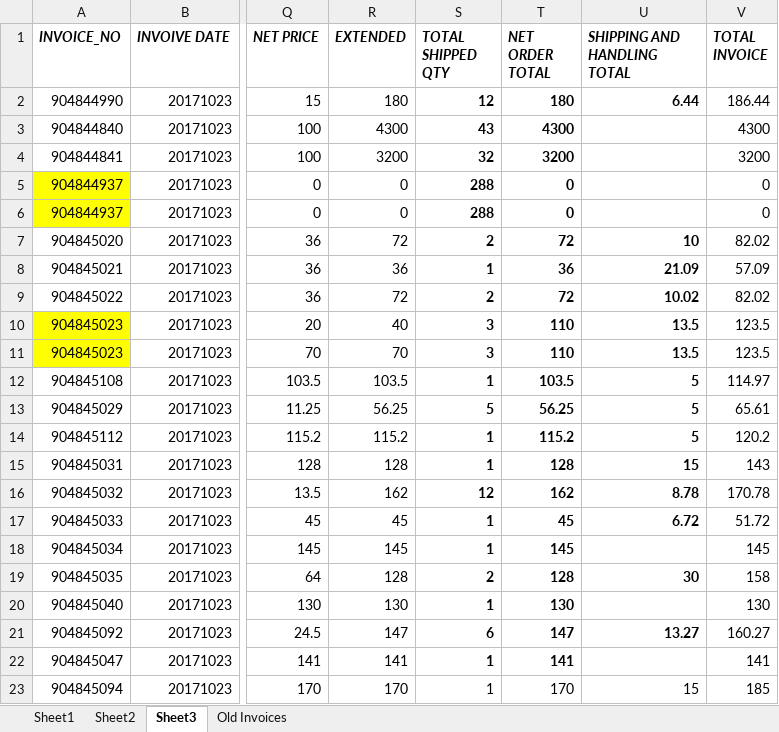
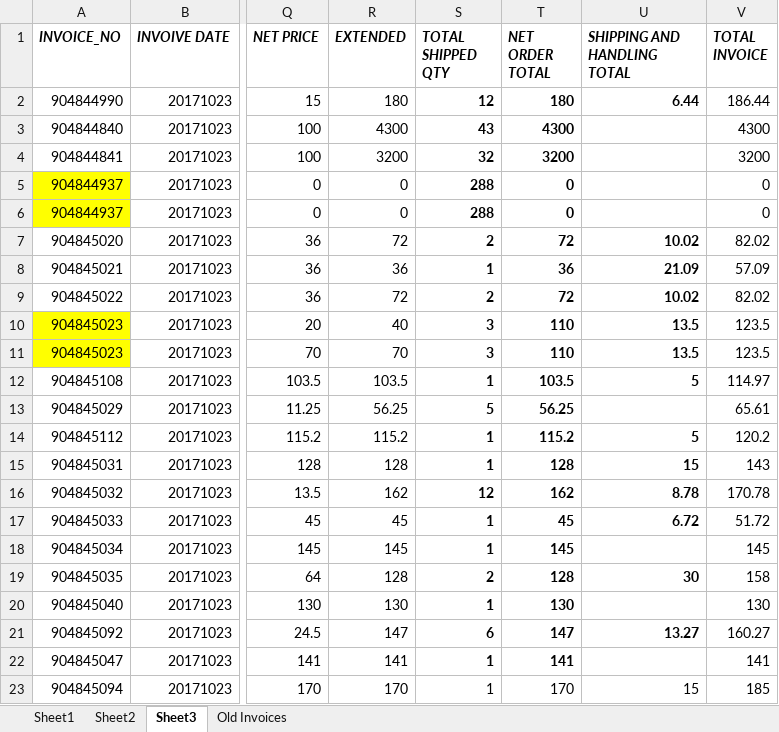
Before and after one commit to hbhardwaj03/Andyz-POC, an Excel workbook: Resources/8-data.xlsx, sheet Sheet3, drawn as a sheet; only a part is shown, gaps mark what is left out; values as stored, in another font and other column widths than the file's, no borders; the diff names each change by its address in the sheet, - before the commit and + after, or states it on an @@ line.

Commit message:
updating observations

```diff
--- a/Resources/8-data.xlsx (sheet Sheet3)
+++ b/Resources/8-data.xlsx (sheet Sheet3)
-U7 (SHIPPING AND HANDLING TOTAL): 10
+U7 (SHIPPING AND HANDLING TOTAL): 10.02
-U13 (SHIPPING AND HANDLING TOTAL): 5
+U13 (SHIPPING AND HANDLING TOTAL): (empty)
```
